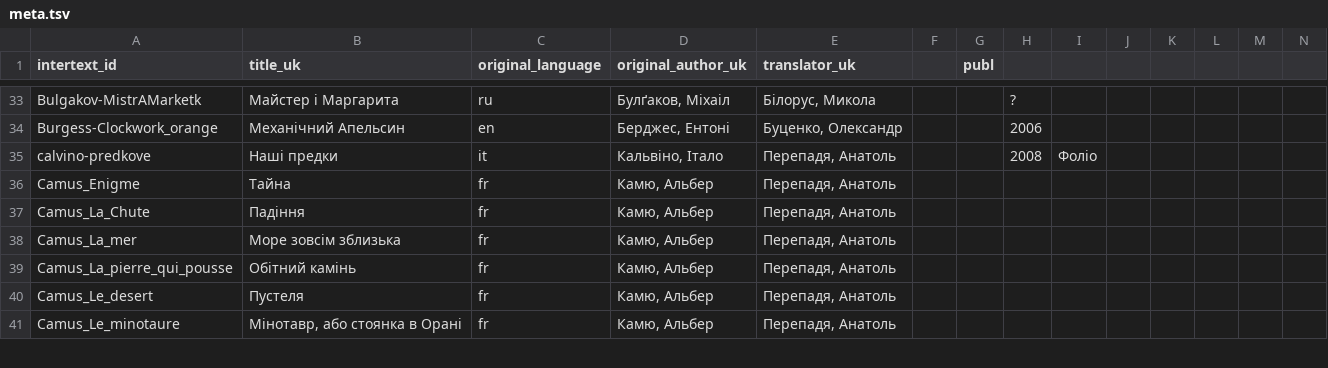
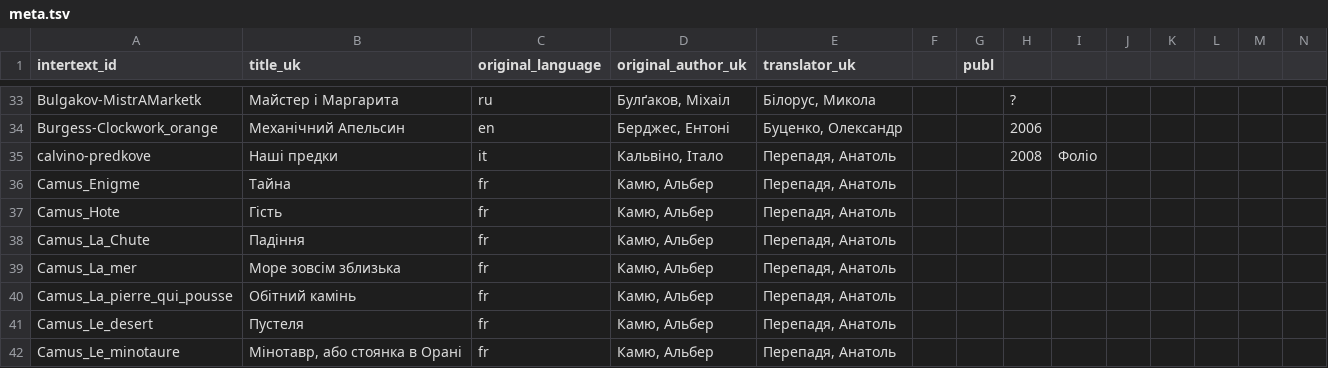
Before and after one commit to mova-institute/zoloto, a TSV file: parallel/meta.tsv, drawn as a sheet; only a part is shown, gaps mark what is left out; rows hold the shown columns only; the diff names each change by its address in the sheet, - before the commit and + after, or states it on an @@ line.

Commit message:
встромити ме́ту для Камю—Гість

```diff
--- a/parallel/meta.tsv
+++ b/parallel/meta.tsv
+row 37: Camus_Hote | Гість | fr | Камю, Альбер | Перепадя, Анатоль
```
